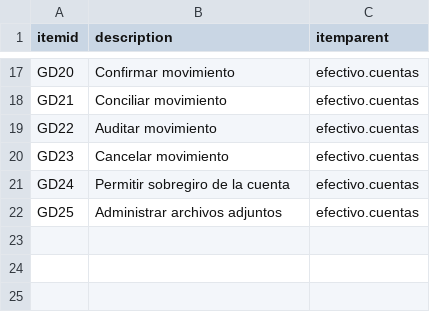
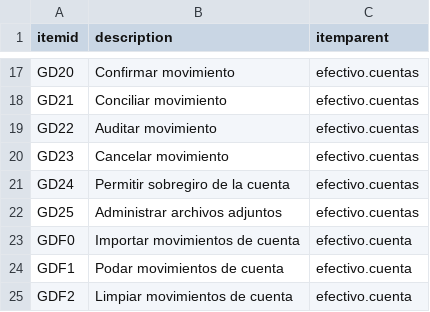
Before and after one commit to Induxsoft/efectivo, a CSV file: src/efectivo/_install/initial_data/sitem.csv, drawn as a sheet; only a part is shown, gaps mark what is left out.

```diff
--- a/src/efectivo/_install/initial_data/sitem.csv
+++ b/src/efectivo/_install/initial_data/sitem.csv
@@ -22 +22,4 @@ GD24,Permitir sobregiro de la cuenta,efectivo.cuentas
 GD25,Administrar archivos adjuntos,efectivo.cuentas
+GDF0,Importar movimientos de cuenta,efectivo.cuenta
+GDF1,Podar movimientos de cuenta,efectivo.cuenta
+GDF2,Limpiar movimientos de cuenta,efectivo.cuenta
```
Also changed, not shown: src/efectivo/_install/app_info/sys_app_item_action.csv, src/efectivo/_install/initial_data/categoria.csv, 10 other files.
